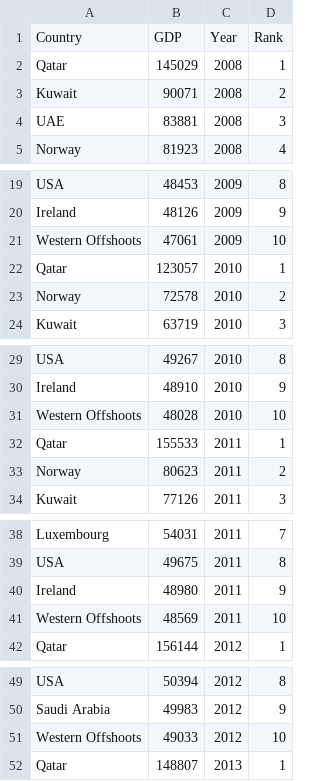
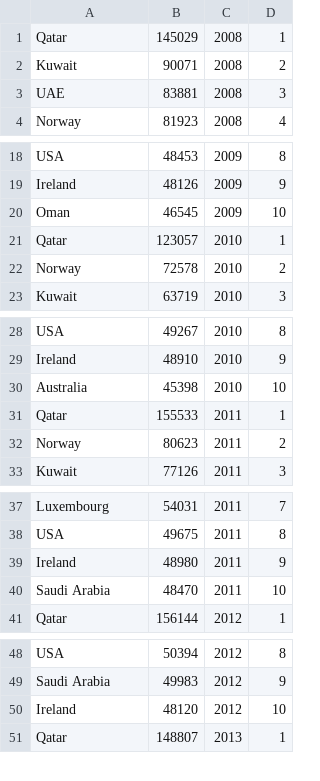
Before and after one commit to alxojy/econs-viz, a CSV file: data/gdptop10.csv, drawn as a sheet; only a part is shown, gaps mark what is left out; the diff covers the shown part only.

```diff
--- a/data/gdptop10.csv
+++ b/data/gdptop10.csv
@@ -1,2 +1 @@
-Country,GDP,Year,Rank
 Qatar,145029,2008,1
@@ -20,3 +19,3 @@ USA,48453,2009,8
 Ireland,48126,2009,9
-Western Offshoots,47061,2009,10
+Oman,46545,2009,10
 Qatar,123057,2010,1
@@ -30,3 +29,3 @@ USA,49267,2010,8
 Ireland,48910,2010,9
-Western Offshoots,48028,2010,10
+Australia,45398,2010,10
 Qatar,155533,2011,1
@@ -40,3 +39,3 @@ USA,49675,2011,8
 Ireland,48980,2011,9
-Western Offshoots,48569,2011,10
+Saudi Arabia,48470,2011,10
 Qatar,156144,2012,1
@@ -50,3 +49,3 @@ USA,50394,2012,8
 Saudi Arabia,49983,2012,9
-Western Offshoots,49033,2012,10
+Ireland,48120,2012,10
 Qatar,148807,2013,1
```
Also changed, not shown: 8 edited cells elsewhere in this file, data/gdp.csv, 1 other file.
